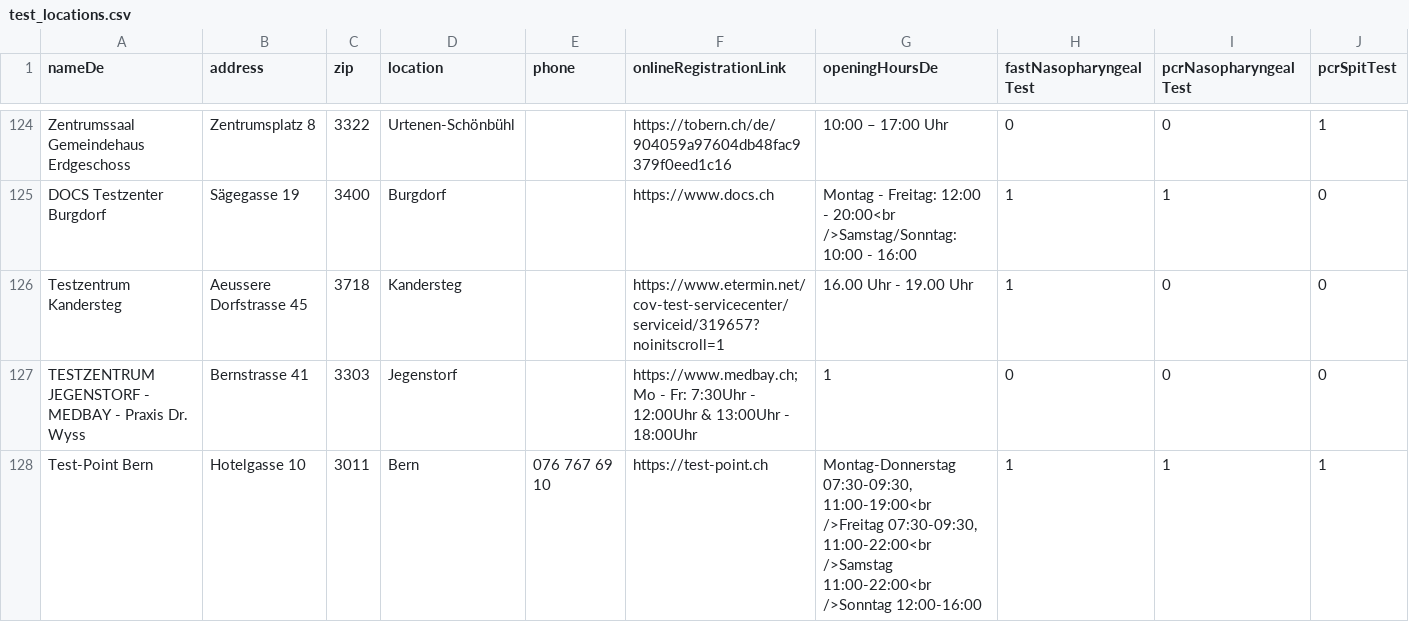
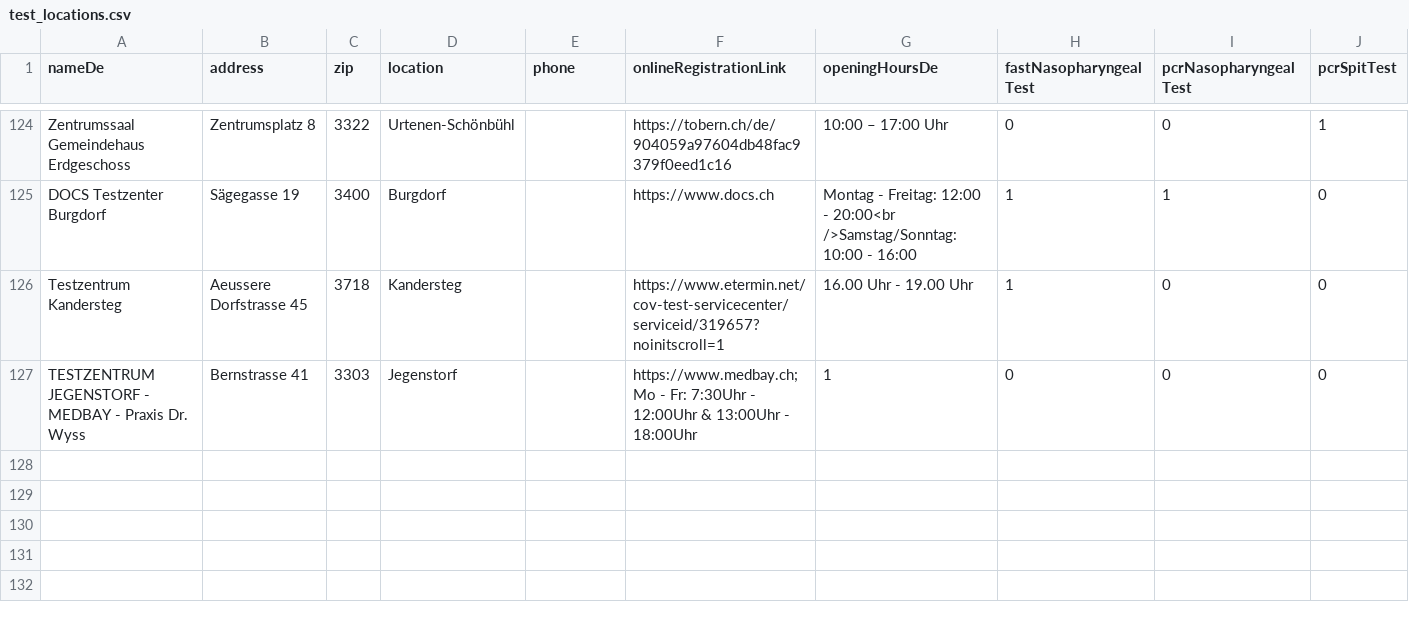
Before and after one commit to openDataBE/TestOffer, a CSV file: test_locations.csv, drawn as a sheet; only a part is shown, gaps mark what is left out; rows hold the shown columns only; the diff names each change by its address in the sheet, - before the commit and + after, or states it on an @@ line.

Commit message:
Update test_locations.csv

```diff
--- a/test_locations.csv
+++ b/test_locations.csv
-row 128: Test-Point Bern | Hotelgasse 10 | 3011 | Bern | 076 767 69 10 | https://test-point.ch | Montag-Donnerstag 07:30-09:30, 11:00-19:00<br />Freitag 07:30-09:30, 11:00-22:00<br />Samstag 11:00-22:00<br />Sonntag 12:00-16:00 | 1 | 1 | 1
```
